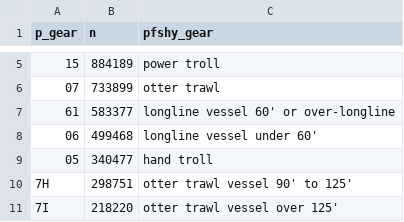
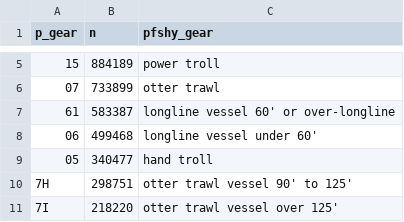
Before and after one commit to NCEAS/pfx-commercial, a CSV file: portfolio/data-generated/gear-strategies.csv, drawn as a sheet; only a part is shown, gaps mark what is left out.

```diff
--- a/portfolio/data-generated/gear-strategies.csv
+++ b/portfolio/data-generated/gear-strategies.csv
@@ -6,3 +6,3 @@ p_gear,n,pfshy_gear
 07,733899,otter trawl
-61,583377,longline vessel 60' or over-longline
+61,583387,longline vessel 60' or over-longline
 06,499468,longline vessel under 60'
```
Also changed, not shown: portfolio/data-generated/species_by_strategy.csv.
